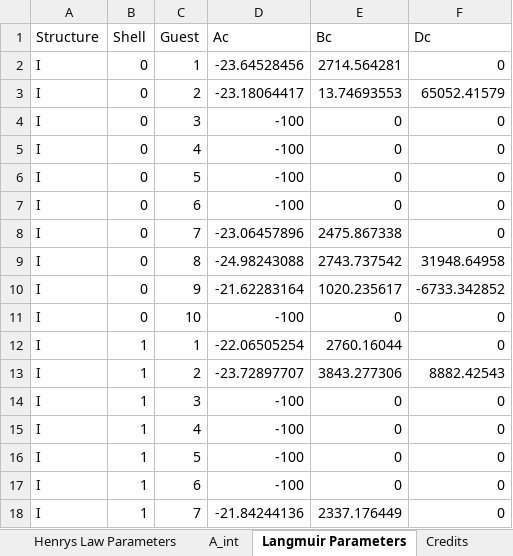
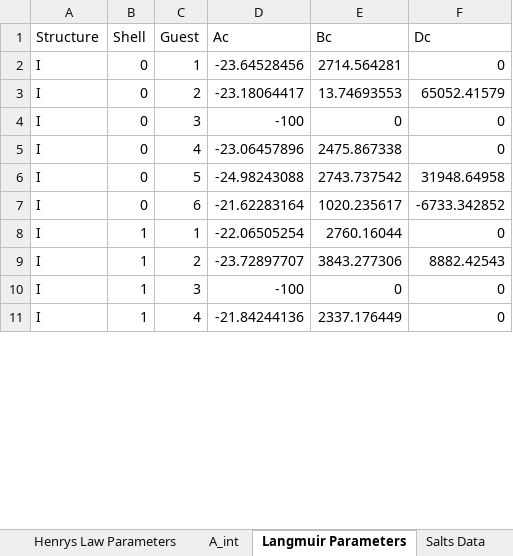
Before and after one commit to karstenkunneman/P2F-HydrateCalc, an Excel workbook: Data.xlsx, sheet Langmuir Parameters, drawn as a sheet; only a part is shown; values as stored, in another font and other column widths than the file's, no borders; removed rows and columns are numbered as before the commit, all else as after; the diff covers the shown part only; the diff names each change by its address in the sheet, - before the commit and + after, or states it on an @@ line.

```diff
--- a/Data.xlsx (sheet Langmuir Parameters)
+++ b/Data.xlsx (sheet Langmuir Parameters)
+sheet tab: Salts Data
-row 5: I | 0 | 4 | -100 | 0 | 0
-row 6: I | 0 | 5 | -100 | 0 | 0
-row 7: I | 0 | 6 | -100 | 0 | 0
-C5 (Guest): 7
+C5 (Guest): 4
-C6 (Guest): 8
+C6 (Guest): 5
-C7 (Guest): 9
+C7 (Guest): 6
-row 11: I | 0 | 10 | -100 | 0 | 0
-row 15: I | 1 | 4 | -100 | 0 | 0
-row 16: I | 1 | 5 | -100 | 0 | 0
-row 17: I | 1 | 6 | -100 | 0 | 0
-C11 (Guest): 7
+C11 (Guest): 4
```
Also changed, not shown: 9 removed rows and 8 edited cells elsewhere in this sheet, sheet Vapor Pressure Constants, sheet Fluid Properties, sheet Henrys Law Parameters, sheet Binary Interaction Parameters, sheet Credits, other sheet tabs, 13 other files.
